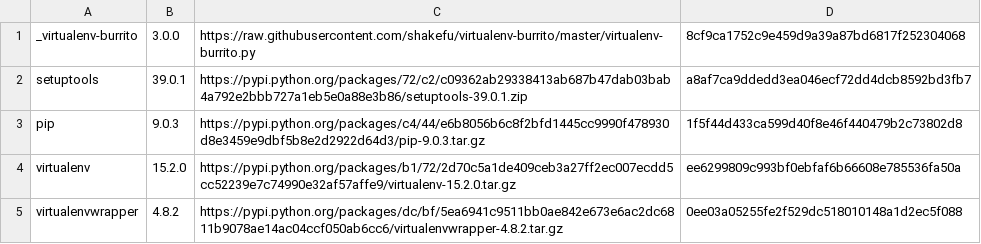
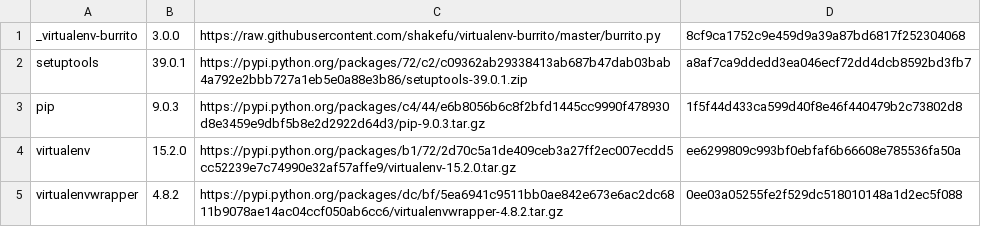
Before and after one commit to shakefu/virtualenv-burrito, a CSV file: versions.csv, drawn as a sheet.

Commit message:
burrito: Rename python file so it can be imported.

```diff
--- a/versions.csv
+++ b/versions.csv
@@ -1,2 +1,2 @@
-_virtualenv-burrito,3.0.0,https://raw.githubusercontent.com/shakefu/virtualenv-burrito/master/virtualenv-burrito.py,8cf9ca1752c9e459d9a39a87bd6817f252304068
+_virtualenv-burrito,3.0.0,https://raw.githubusercontent.com/shakefu/virtualenv-burrito/master/burrito.py,8cf9ca1752c9e459d9a39a87bd6817f252304068
 setuptools,39.0.1,https://pypi.python.org/packages/72/c2/c09362ab29338413ab687b47dab03bab4a792e2bbb727a1eb5e0a88e3b86/setuptools-39.0.1.zip,a8af7ca9ddedd3ea046ecf72dd4dcb8592bd3fb7
```
Also changed, not shown: 1 other file.
